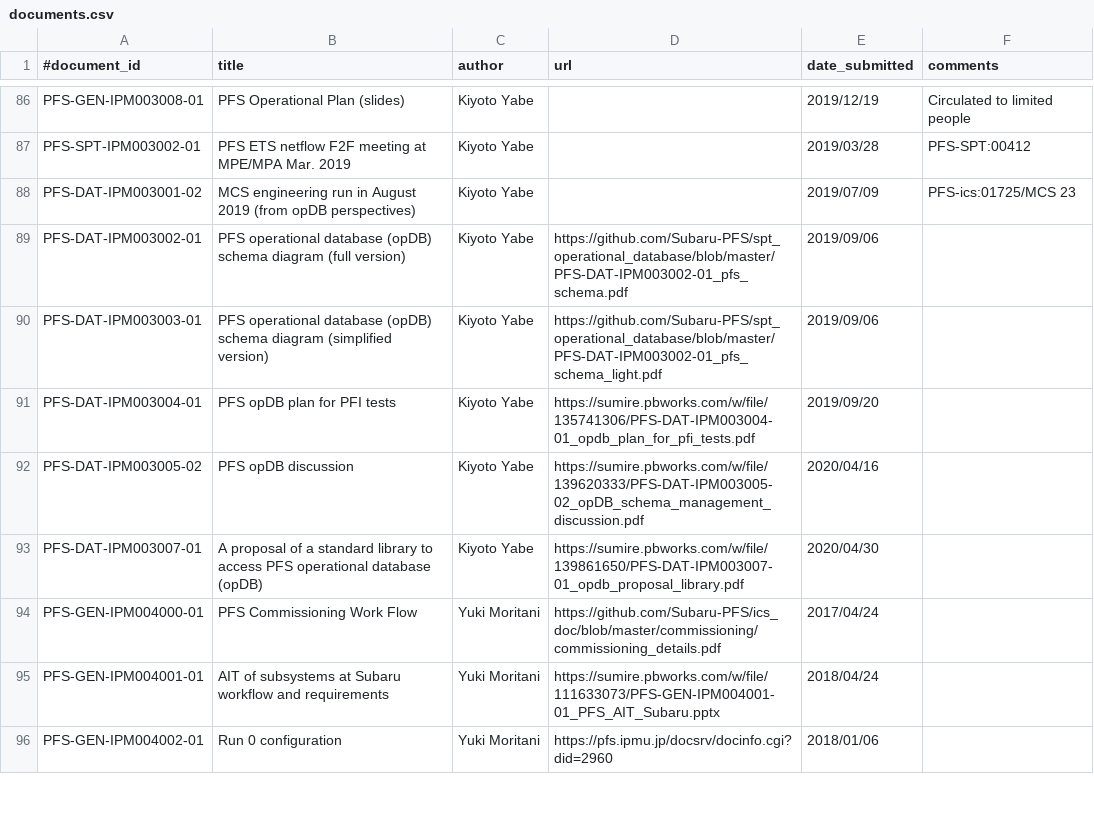
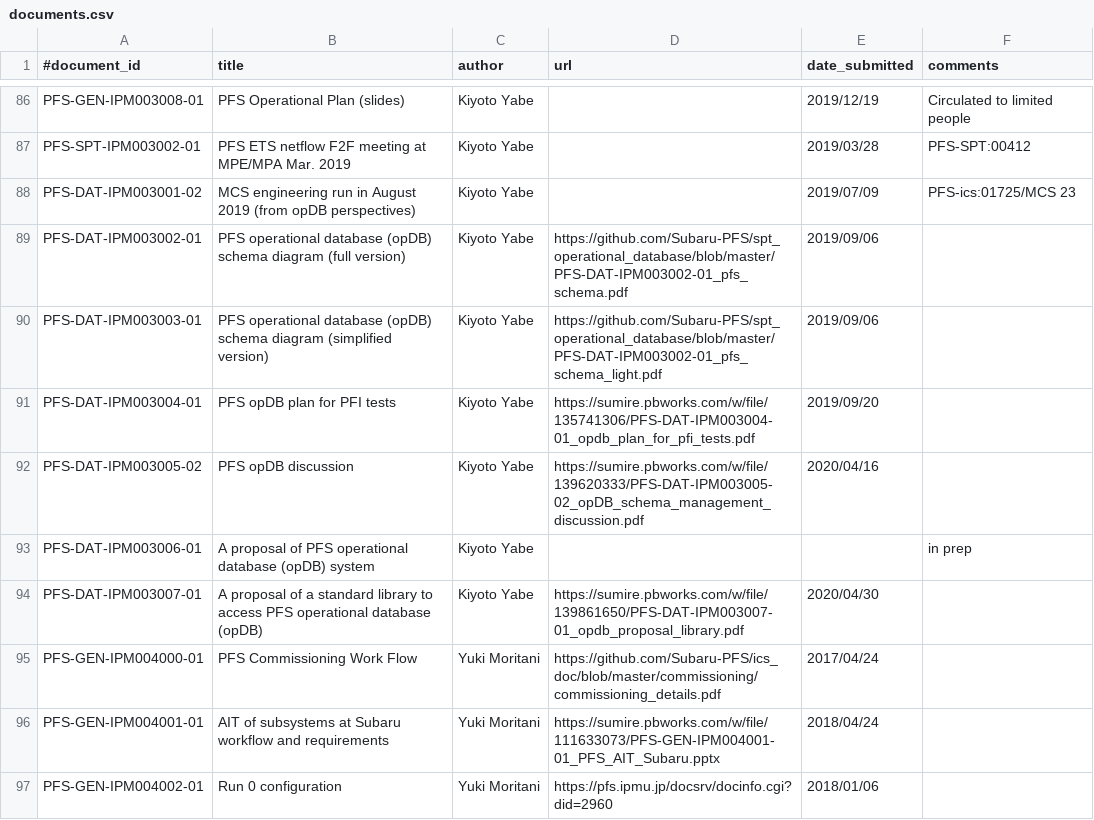
Before and after one commit to Subaru-PFS/doc, a CSV file: registries/ipmu/documents.csv, drawn as a sheet; only a part is shown, gaps mark what is left out.

Commit message:
Added one more document by Yabe

```diff
--- a/registries/ipmu/documents.csv
+++ b/registries/ipmu/documents.csv
@@ -92,2 +92,3 @@
 "PFS-DAT-IPM003005-02", "PFS opDB discussion", "Kiyoto Yabe", "https://sumire.pbworks.com/w/file/139620333/PFS-DAT-IPM003005-02_opDB_schema_management_discussion.pdf", "2020/04/16",
+"PFS-DAT-IPM003006-01", "A proposal of PFS operational database (opDB) system", "Kiyoto Yabe", "", "", "in prep"
 "PFS-DAT-IPM003007-01", "A proposal of a standard library to access PFS operational database (opDB)", "Kiyoto Yabe", "https://sumire.pbworks.com/w/file/139861650/PFS-DAT-IPM003007-01_opdb_proposal_library.pdf", "2020/04/30",
```
